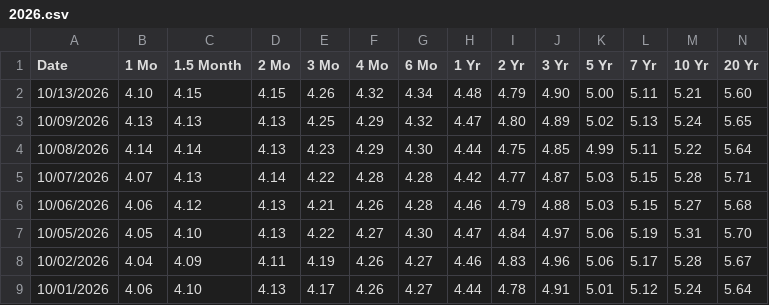
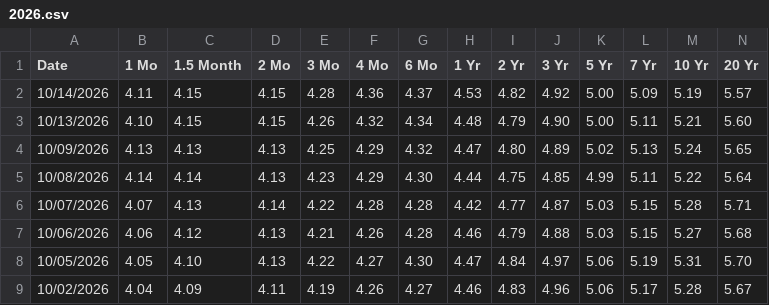
Before and after one commit to eric714/yield-curve-3d, a CSV file: data/raw/treasury/2026.csv, drawn as a sheet; only a part is shown; the shorter side is filled out with more unchanged rows; rows hold the shown columns only; the diff names each change by its address in the sheet, - before the commit and + after, or states it on an @@ line.

```diff
--- a/data/raw/treasury/2026.csv
+++ b/data/raw/treasury/2026.csv
+row 2: 10/14/2026 | 4.11 | 4.15 | 4.15 | 4.28 | 4.36 | 4.37 | 4.53 | 4.82 | 4.92 | 5.00 | 5.09 | 5.19 | 5.57
```
Also changed, not shown: data/raw/fred/CPIAUCSL.csv, data/raw/fred/EFFR.csv, 4 other files.
